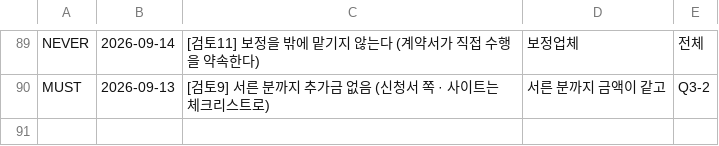
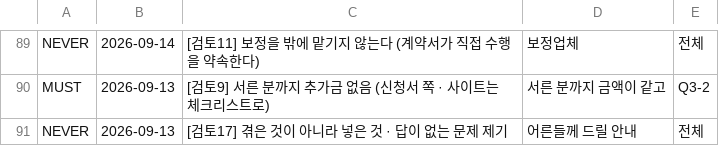
Before and after one commit to gtrddrt7706-cpu/momentedit-site, a TSV file: docs/국가지원금/대표결정_반영대장.tsv, drawn as a sheet; only a part is shown, gaps mark what is left out.

```diff
--- a/docs/국가지원금/대표결정_반영대장.tsv
+++ b/docs/국가지원금/대표결정_반영대장.tsv
@@ -90 +90,2 @@ NEVER	2026-09-14	[검토11] 보정을 밖에 맡기지 않는다 (계약서가
 MUST	2026-09-13	[검토9] 서른 분까지 추가금 없음 (신청서 쪽 · 사이트는 체크리스트로)	서른 분까지 금액이 같고	Q3-2
+NEVER	2026-09-13	[검토17] 겪은 것이 아니라 넣은 것 · 답이 없는 문제 제기	어른들께 드릴 안내	전체
```
Also changed, not shown: 4 other files.
